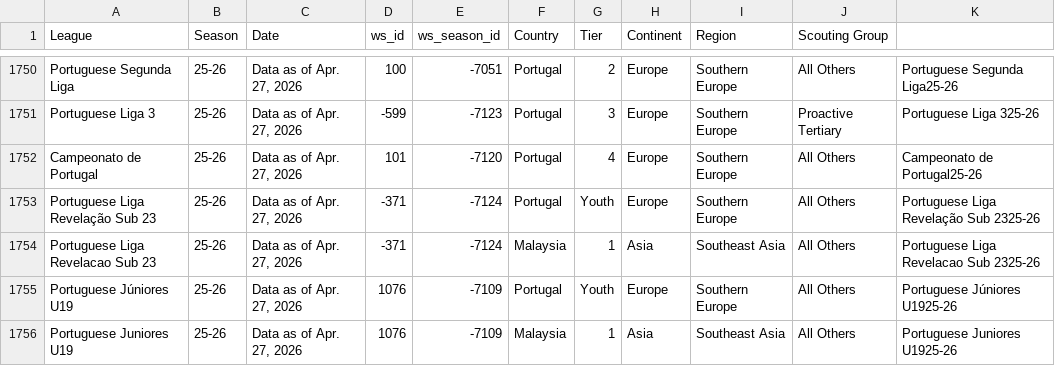
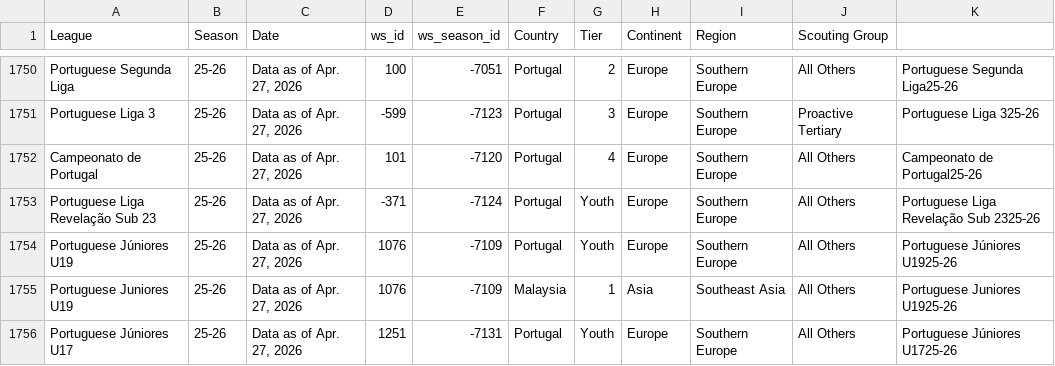
Before and after one commit to griffisben/Wyscout_Prospect_Research, a CSV file: league_info_lookup.csv, drawn as a sheet; only a part is shown, gaps mark what is left out; the shorter side is filled out with more unchanged rows; the diff names each change by its address in the sheet, - before the commit and + after, or states it on an @@ line.

Commit message:
Update league_info_lookup.csv

```diff
--- a/league_info_lookup.csv
+++ b/league_info_lookup.csv
-row 1754: Portuguese Liga Revelacao Sub 23 | 25-26 | Data as of Apr. 27, 2026 | -371 | -7124 | Malaysia | 1 | Asia | Southeast Asia | All Others | Portuguese Liga Revelacao Sub 2325-26
```
